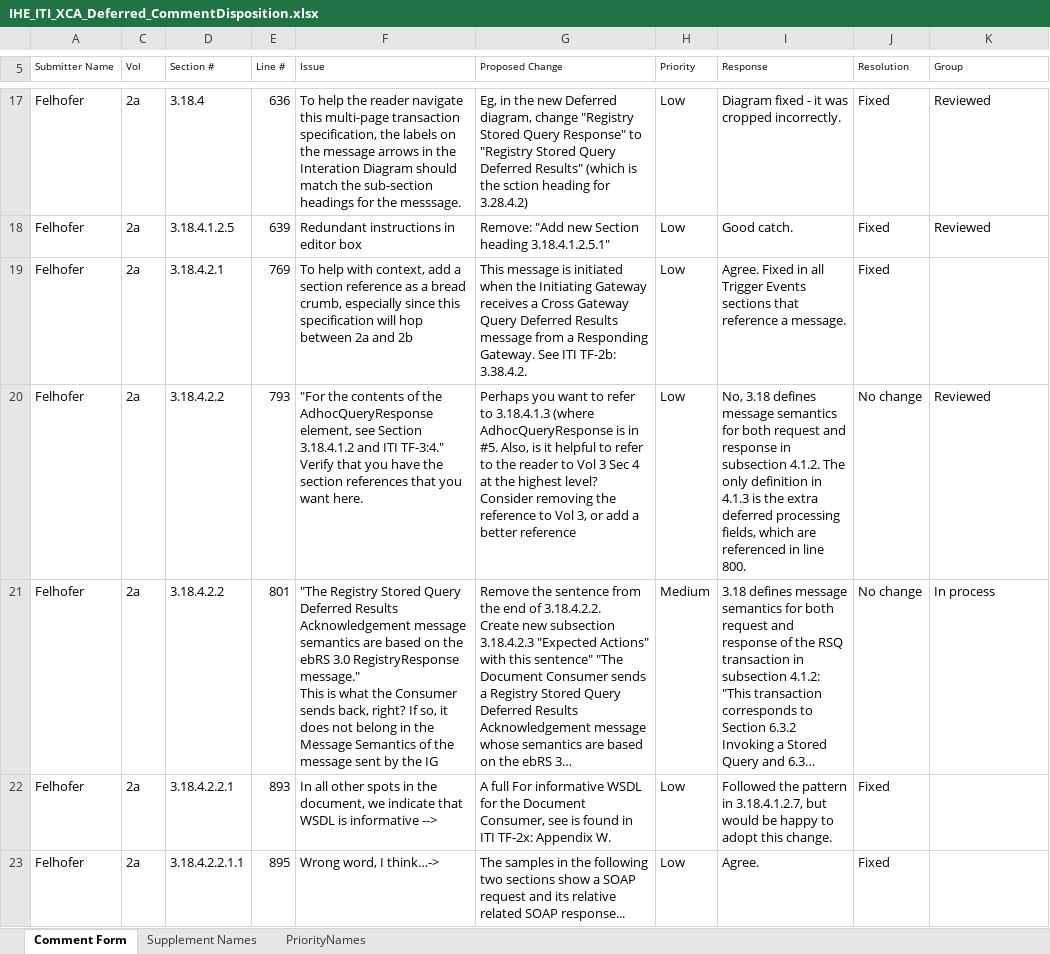
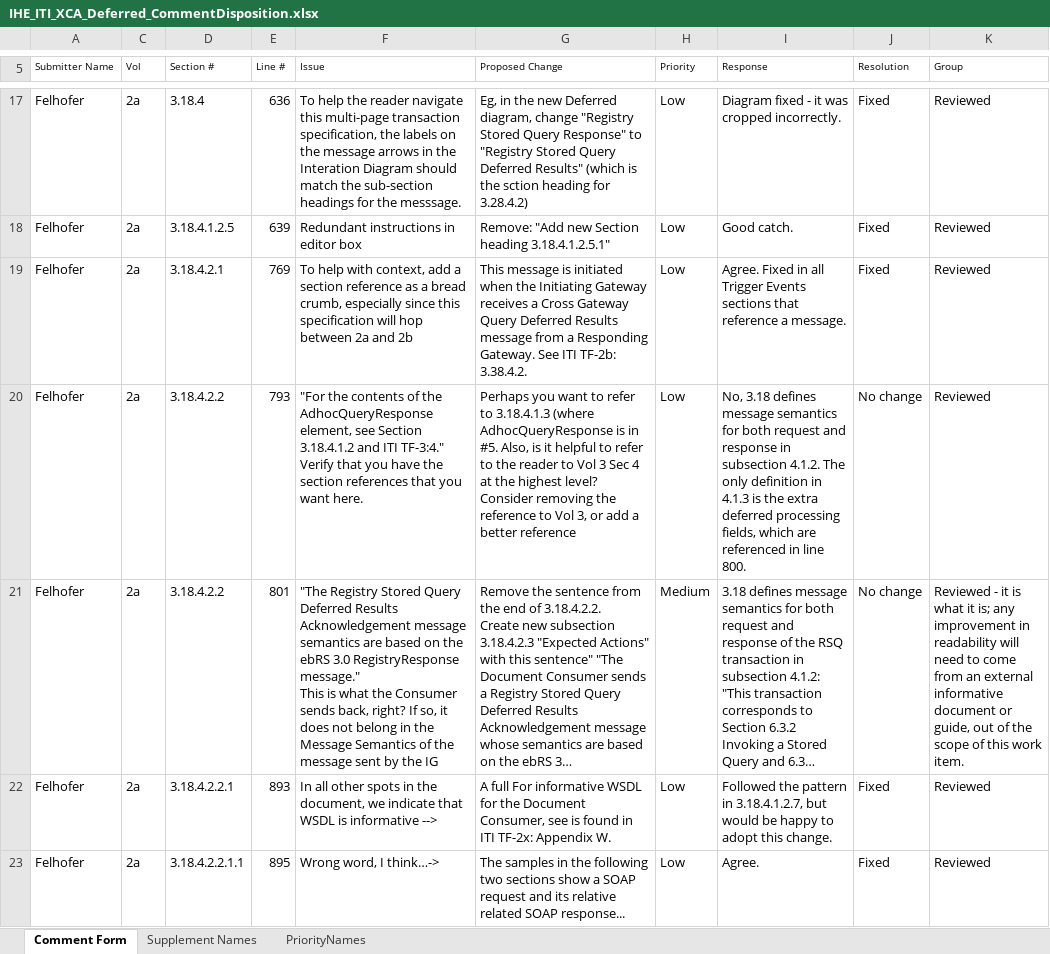
Before and after one commit to IHE/IT-Infrastructure, an Excel workbook: XCADeferred/IHE_ITI_XCA_Deferred_CommentDisposition.xlsx, sheet Comment Form, drawn as a sheet; only a part is shown, gaps mark what is left out; long unchanged cells end in …; values as stored, in another font and other column widths than the file's, no borders; the diff covers the shown part only; the diff names each change by its address in the sheet, - before the commit and + after, or states it on an @@ line.

Commit message:
Add files via upload
Final versions after TI F2F, for final line-by-line review

```diff
--- a/XCADeferred/IHE_ITI_XCA_Deferred_CommentDisposition.xlsx (sheet Comment Form)
+++ b/XCADeferred/IHE_ITI_XCA_Deferred_CommentDisposition.xlsx (sheet Comment Form)
-K19 (Group): (empty)
+K19 (Group): Reviewed
-K21 (Group): In process
+K21 (Group): Reviewed - it is what it is; any improvement in readability will need to come from an external informative document or guide, out of the scope of this work item.
-K22:K23 (Group): (empty)
+K22:K23 (Group): Reviewed
```
Also changed, not shown: 15 edited cells elsewhere in this sheet, 1 other file.
